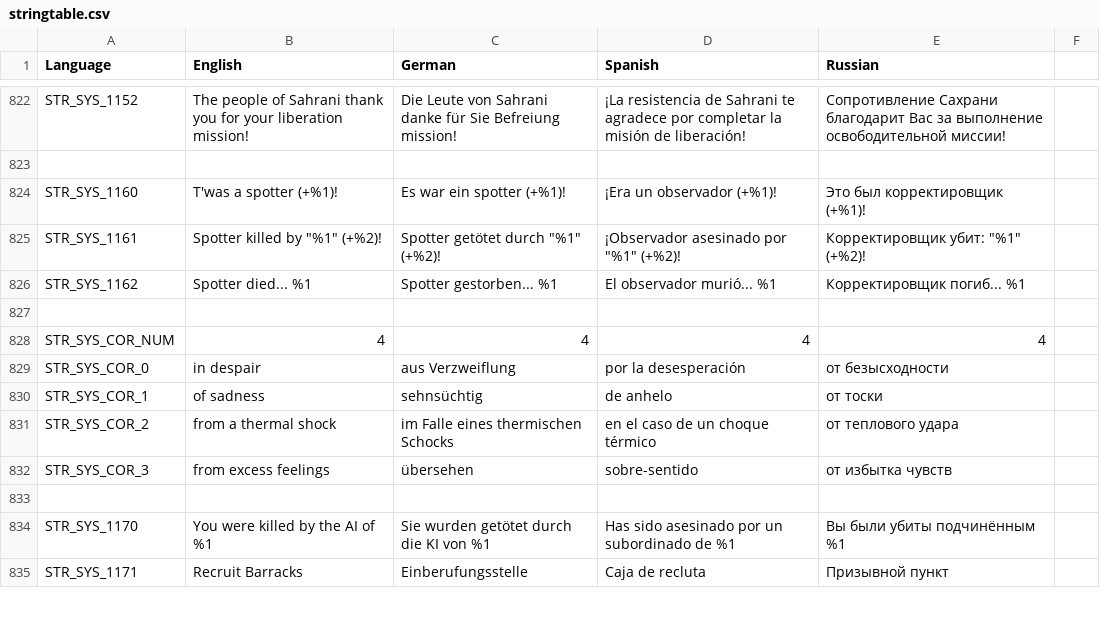
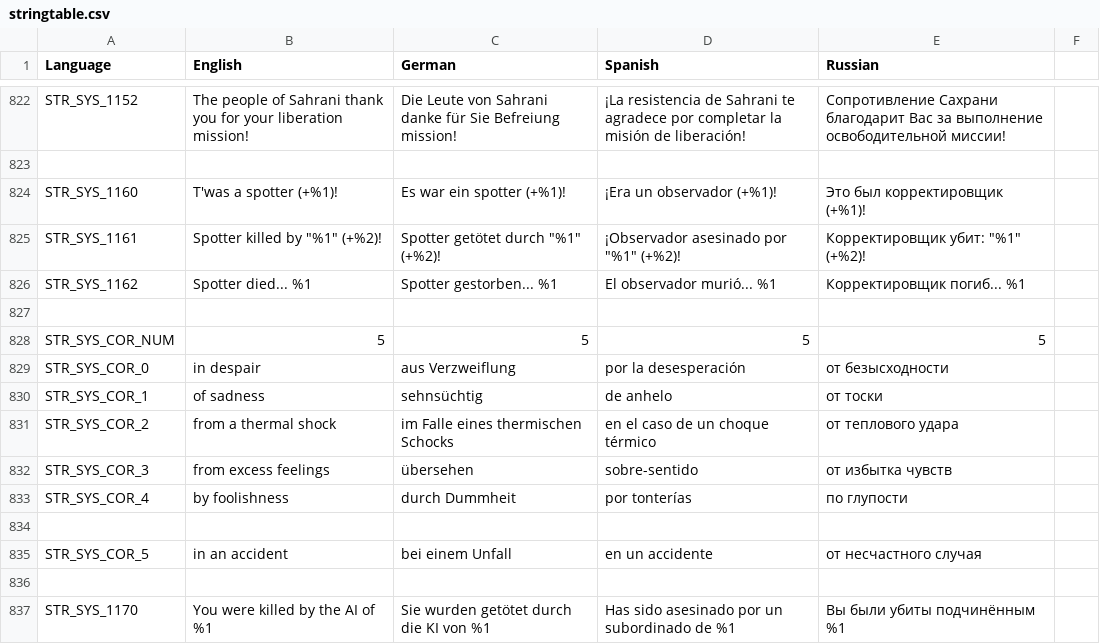
Before and after one commit to sygsky/Domination-for-Red-Engineers-server, a CSV file: stringtable.csv, drawn as a sheet; only a part is shown, gaps mark what is left out; the shorter side is filled out with more unchanged rows.

```diff
--- a/stringtable.csv
+++ b/stringtable.csv
@@ -827,3 +827,3 @@ STR_SYS_1162,Spotter died... %1,Spotter gestorben... %1,El observador murió...
 
-STR_SYS_COR_NUM,4,4,4,4
+STR_SYS_COR_NUM,5,5,5,5
 STR_SYS_COR_0,in despair,aus Verzweiflung,por la desesperación,от безысходности
@@ -832,2 +832,5 @@ STR_SYS_COR_2,from a thermal shock,im Falle eines thermischen Schocks,en el caso
 STR_SYS_COR_3,from excess feelings,übersehen,sobre-sentido,от избытка чувств
+STR_SYS_COR_4,by foolishness,durch Dummheit,por tonterías,по глупости
+
+STR_SYS_COR_5,in an accident,bei einem Unfall,en un accidente,от несчастного случая
 
```
Also changed, not shown: 5 other files.
